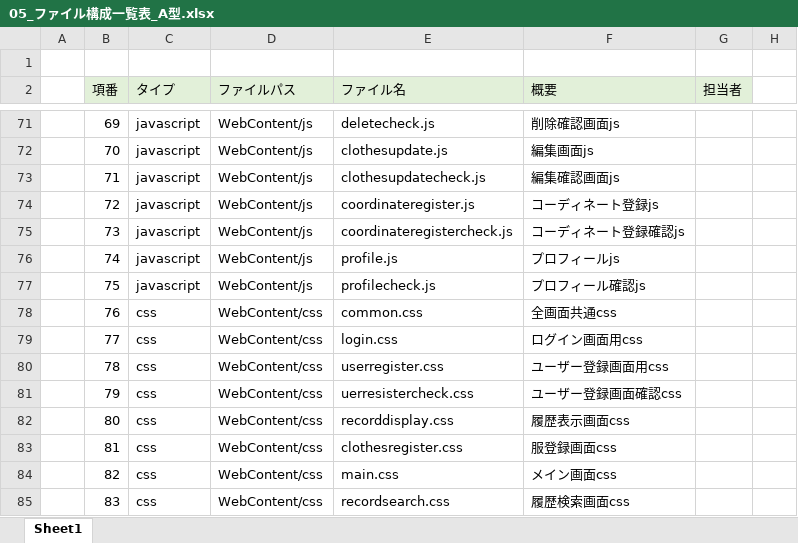
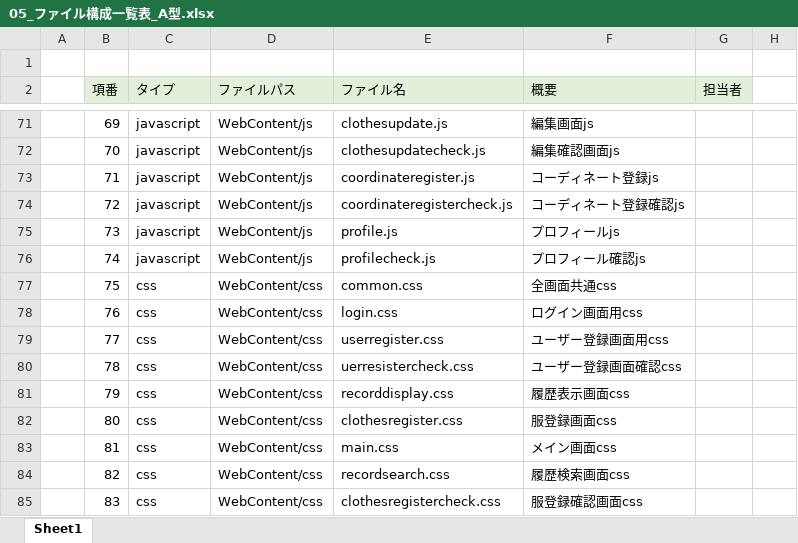
Before and after one commit to dojo2023/C-4, an Excel workbook: doc/05_ファイル構成一覧表_A型.xlsx, sheet Sheet1, drawn as a sheet; only a part is shown, gaps mark what is left out; values as stored, in another font and other column widths than the file's, no borders; the diff covers the shown part only; the diff names each change by its address in the sheet, - before the commit and + after, or states it on an @@ line.

```diff
--- a/doc/05_ファイル構成一覧表_A型.xlsx (sheet Sheet1)
+++ b/doc/05_ファイル構成一覧表_A型.xlsx (sheet Sheet1)
-E71 (ファイル名): deletecheck.js
+E71 (ファイル名): clothesupdate.js
-F71 (概要): 削除確認画面js
+F71 (概要): 編集画面js
-E72 (ファイル名): clothesupdate.js
+E72 (ファイル名): clothesupdatecheck.js
-F72 (概要): 編集画面js
+F72 (概要): 編集確認画面js
-E73 (ファイル名): clothesupdatecheck.js
+E73 (ファイル名): coordinateregister.js
-F73 (概要): 編集確認画面js
+F73 (概要): コーディネート登録js
-E74 (ファイル名): coordinateregister.js
+E74 (ファイル名): coordinateregistercheck.js
-F74 (概要): コーディネート登録js
+F74 (概要): コーディネート登録確認js
-E75 (ファイル名): coordinateregistercheck.js
+E75 (ファイル名): profile.js
-F75 (概要): コーディネート登録確認js
+F75 (概要): プロフィールjs
-E76 (ファイル名): profile.js
+E76 (ファイル名): profilecheck.js
-F76 (概要): プロフィールjs
+F76 (概要): プロフィール確認js
-C77 (タイプ): javascript
+C77 (タイプ): css
-D77 (ファイルパス): WebContent/js
+D77 (ファイルパス): WebContent/css
-E77 (ファイル名): profilecheck.js
+E77 (ファイル名): common.css
-F77 (概要): プロフィール確認js
+F77 (概要): 全画面共通css
-E78 (ファイル名): common.css
+E78 (ファイル名): login.css
-F78 (概要): 全画面共通css
+F78 (概要): ログイン画面用css
-E79 (ファイル名): login.css
+E79 (ファイル名): userregister.css
-F79 (概要): ログイン画面用css
+F79 (概要): ユーザー登録画面用css
-E80 (ファイル名): userregister.css
+E80 (ファイル名): uerresistercheck.css
-F80 (概要): ユーザー登録画面用css
+F80 (概要): ユーザー登録画面確認css
-E81 (ファイル名): uerresistercheck.css
+E81 (ファイル名): recorddisplay.css
-F81 (概要): ユーザー登録画面確認css
+F81 (概要): 履歴表示画面css
-E82 (ファイル名): recorddisplay.css
+E82 (ファイル名): clothesregister.css
-F82 (概要): 履歴表示画面css
+F82 (概要): 服登録画面css
-E83 (ファイル名): clothesregister.css
+E83 (ファイル名): main.css
-F83 (概要): 服登録画面css
+F83 (概要): メイン画面css
-E84 (ファイル名): main.css
+E84 (ファイル名): recordsearch.css
-F84 (概要): メイン画面css
+F84 (概要): 履歴検索画面css
-E85 (ファイル名): recordsearch.css
+E85 (ファイル名): clothesregistercheck.css
-F85 (概要): 履歴検索画面css
+F85 (概要): 服登録確認画面css
```
Also changed, not shown: 1 removed row and 86 edited cells elsewhere in this sheet, doc/04_外部設計書_A型.xlsx.
